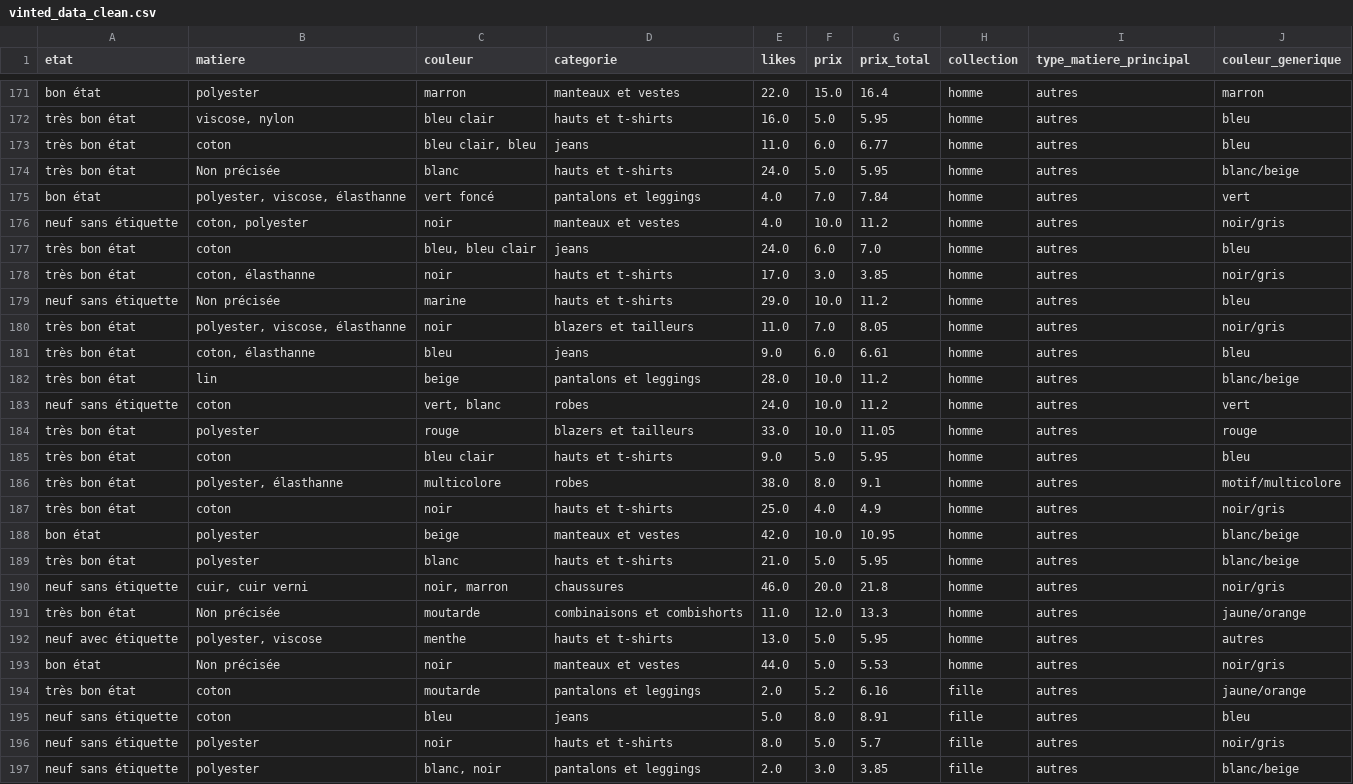
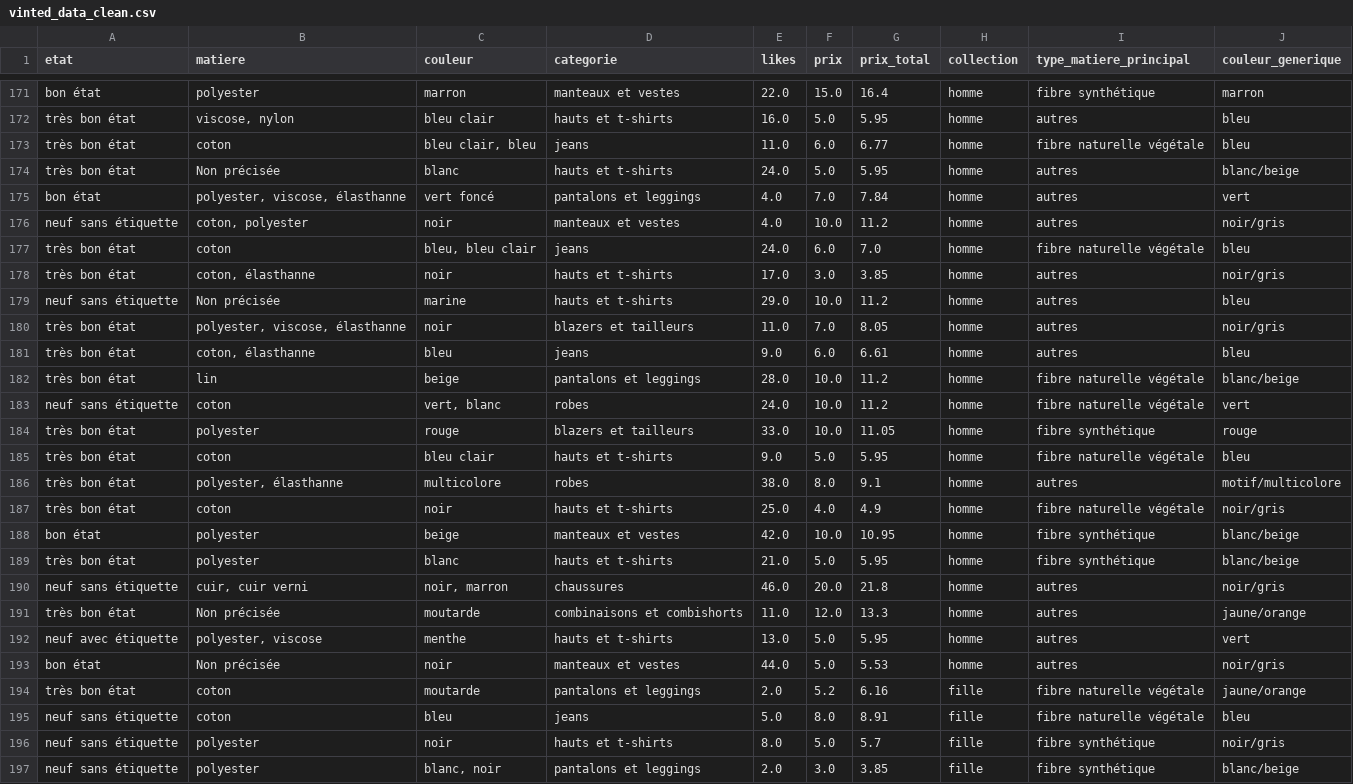
Before and after one commit to NourBouabid/Vinted-Zara-scrapping-et-analyse, a CSV file: vinted_data_clean.csv, drawn as a sheet; only a part is shown, gaps mark what is left out; the diff covers the shown part only; the diff names each change by its address in the sheet, - before the commit and + after, or states it on an @@ line.

```diff
--- a/vinted_data_clean.csv
+++ b/vinted_data_clean.csv
-I171 (type_matiere_principal): autres
+I171 (type_matiere_principal): fibre synthétique
-I173 (type_matiere_principal): autres
+I173 (type_matiere_principal): fibre naturelle végétale
-I177 (type_matiere_principal): autres
+I177 (type_matiere_principal): fibre naturelle végétale
-I182:I183 (type_matiere_principal): autres
+I182:I183 (type_matiere_principal): fibre naturelle végétale
-I184 (type_matiere_principal): autres
+I184 (type_matiere_principal): fibre synthétique
-I185 (type_matiere_principal): autres
+I185 (type_matiere_principal): fibre naturelle végétale
-I187 (type_matiere_principal): autres
+I187 (type_matiere_principal): fibre naturelle végétale
-I188:I189 (type_matiere_principal): autres
+I188:I189 (type_matiere_principal): fibre synthétique
-J192 (couleur_generique): autres
+J192 (couleur_generique): vert
-I194:I195 (type_matiere_principal): autres
+I194:I195 (type_matiere_principal): fibre naturelle végétale
-I196:I197 (type_matiere_principal): autres
+I196:I197 (type_matiere_principal): fibre synthétique
```
Also changed, not shown: 169 edited cells elsewhere in this file, 2 other files.
